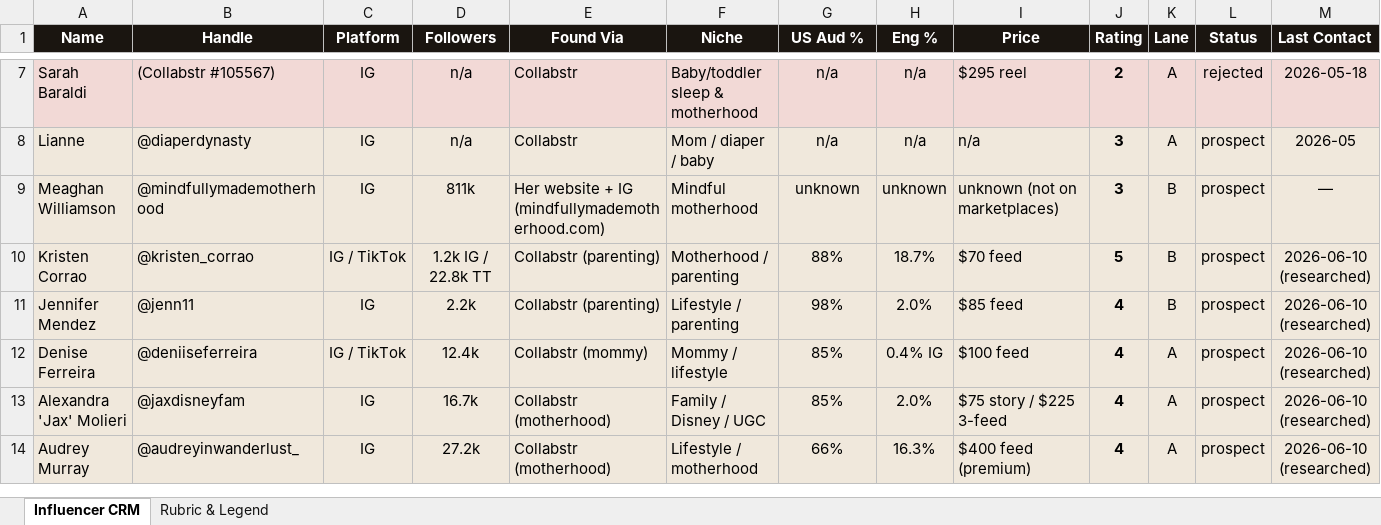
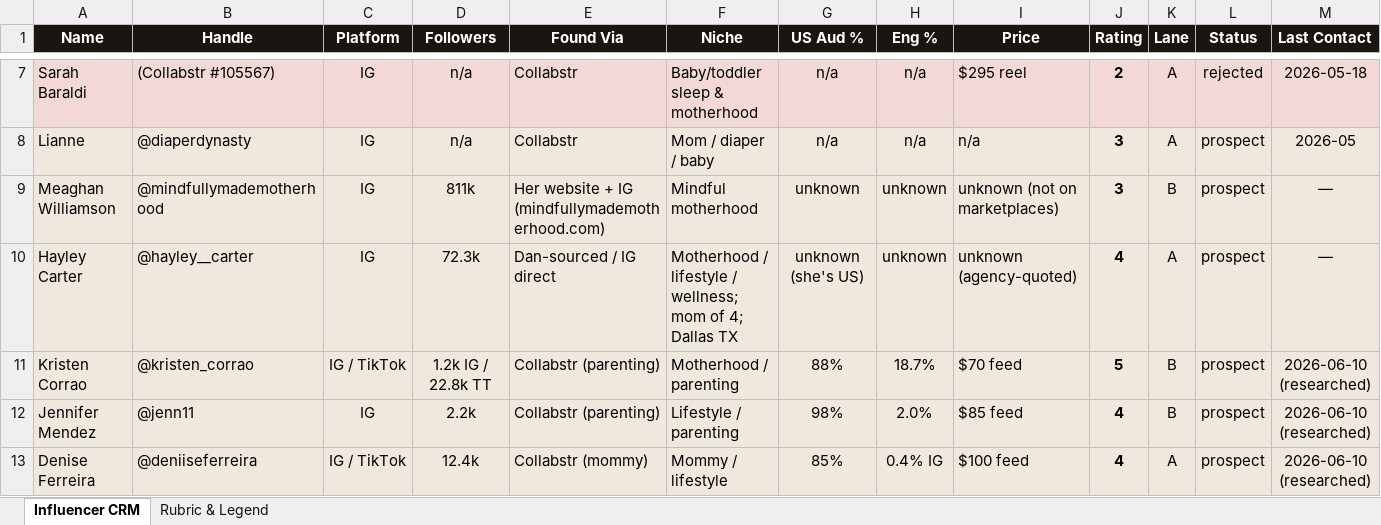
Before and after one commit to dragno6565-ship-it/legacy-odyssey, an Excel workbook: marketing/influencer/influencer-crm.xlsx, sheet Influencer CRM, drawn as a sheet; only a part is shown, gaps mark what is left out; the shorter side is filled out with more unchanged rows; values as stored, in another font and other column widths than the file's, no borders; rows hold the shown columns only; the diff names each change by its address in the sheet, - before the commit and + after, or states it on an @@ line.

```diff
--- a/marketing/influencer/influencer-crm.xlsx (sheet Influencer CRM)
+++ b/marketing/influencer/influencer-crm.xlsx (sheet Influencer CRM)
+row 10: Hayley Carter | @hayley__carter | IG | 72.3k | Dan-sourced / IG direct | Motherhood / lifestyle / wellness; mom of 4; Dallas TX | unknown (she's US) | unknown | unknown (agency-quoted) | 4 | A | prospect | —
```
Also changed, not shown: 1 other file.
